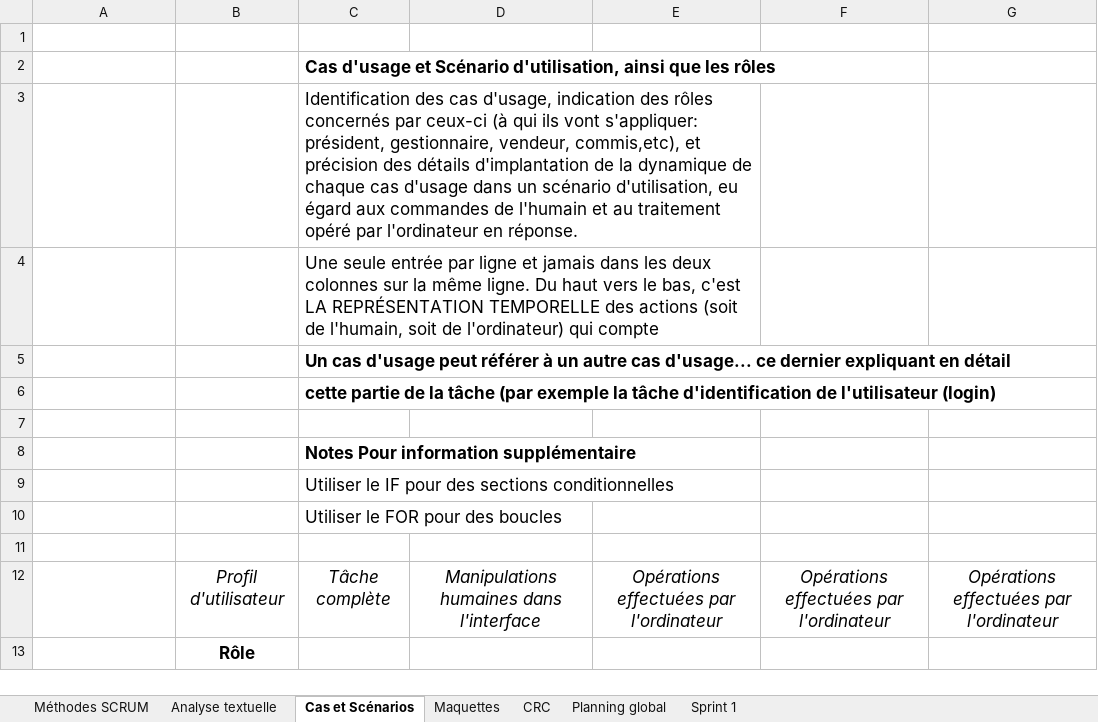
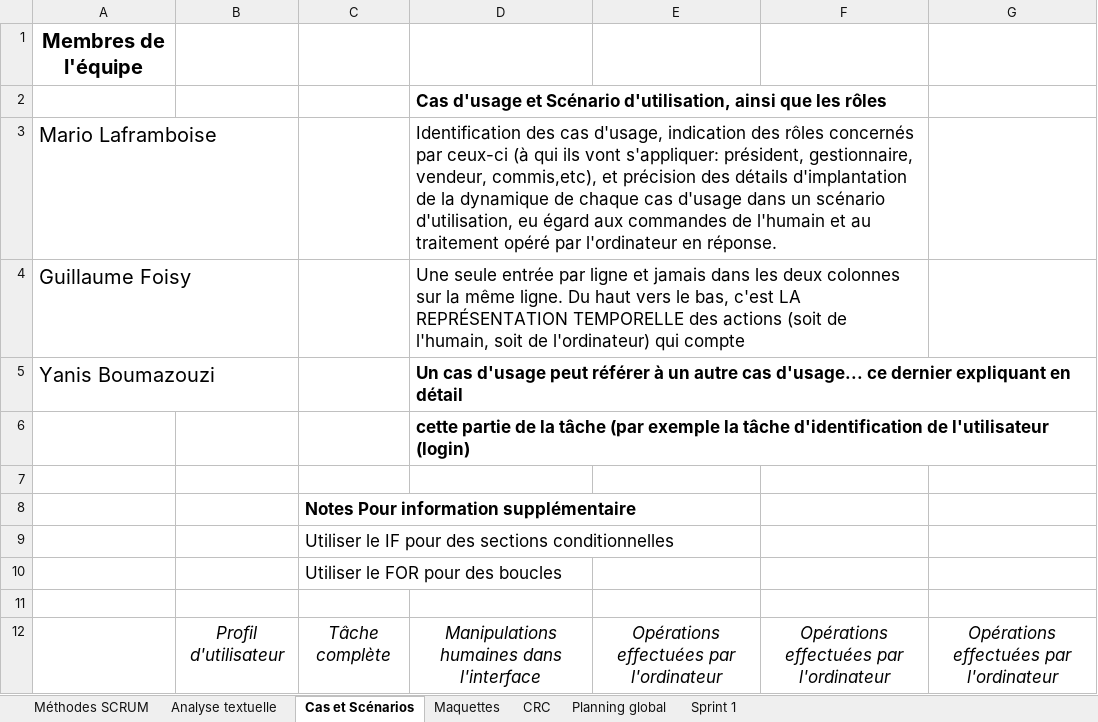
Before and after one commit to yanis3000/sim_vie-420-C41-IN-, an Excel workbook: doc/chiffrier_sim_vie.xlsx, sheet Cas et Scénarios, drawn as a sheet; only a part is shown; the shorter side is filled out with more unchanged rows; values as stored, in another font and other column widths than the file's, no borders; removed rows and columns are numbered as before the commit, all else as after; the diff names each change by its address in the sheet, - before the commit and + after, or states it on an @@ line.

```diff
--- a/doc/chiffrier_sim_vie.xlsx (sheet Cas et Scénarios)
+++ b/doc/chiffrier_sim_vie.xlsx (sheet Cas et Scénarios)
-A1: (empty)
+A1: Membres de l'équipe
-row 2:  |  | Cas d'usage et Scénario d'utilisation, ainsi que les rôles
-row 3:  |  | Identification des cas d'usage, indication des rôles concernés par ceux-ci (à qui ils vont s'appliquer: président, gestionnaire, vendeur, commis,etc), et précision des détails d'implantation de la dynamique de chaque cas d'usage dans un scénario d'utilisation, eu égard aux commandes de l'humain et au traitement opéré par l'ordinateur en réponse.
-row 4:  |  | Une seule entrée par ligne et jamais dans les deux colonnes sur la même ligne. Du haut vers le bas, c'est LA REPRÉSENTATION TEMPORELLE des actions (soit de l'humain, soit de l'ordinateur) qui compte
-row 5:  |  | Un cas d'usage peut référer à un autre cas d'usage... ce dernier expliquant en détail
-row 6:  |  | cette partie de la tâche (par exemple la tâche d'identification de l'utilisateur (login)
+row 2:  |  |  | Cas d'usage et Scénario d'utilisation, ainsi que les rôles
+row 3: Mario Laframboise |  |  | Identification des cas d'usage, indication des rôles concernés par ceux-ci (à qui ils vont s'appliquer: président, gestionnaire, vendeur, commis,etc), et précision des détails d'implantation de la dynamique de chaque cas d'usage dans un scénario d'utilisation, eu égard aux commandes de l'humain et au traitement opéré par l'ordinateur en réponse.
+row 4: Guillaume Foisy |  |  | Une seule entrée par ligne et jamais dans les deux colonnes sur la même ligne. Du haut vers le bas, c'est LA REPRÉSENTATION TEMPORELLE des actions (soit de l'humain, soit de l'ordinateur) qui compte
+row 5: Yanis Boumazouzi |  |  | Un cas d'usage peut référer à un autre cas d'usage... ce dernier expliquant en détail
+row 6:  |  |  | cette partie de la tâche (par exemple la tâche d'identification de l'utilisateur (login)
```
Also changed, not shown: sheet Analyse textuelle, sheet Méthodes SCRUM, sheet Maquettes, sheet CRC.
